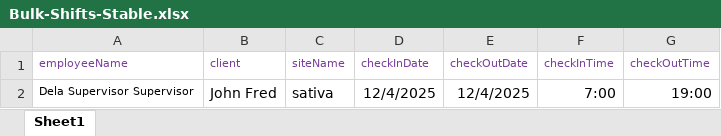
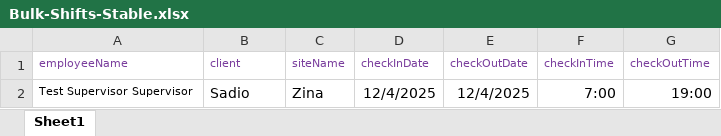
Before and after one commit to StratosAuto/StratosAutomation, an Excel workbook: Auto-IT/Bulk-Shifts-Stable.xlsx, sheet Sheet1, drawn as a sheet; values as stored, in another font and other column widths than the file's, no borders; the diff names each change by its address in the sheet, - before the commit and + after, or states it on an @@ line.

```diff
--- a/Auto-IT/Bulk-Shifts-Stable.xlsx (sheet Sheet1)
+++ b/Auto-IT/Bulk-Shifts-Stable.xlsx (sheet Sheet1)
-A2 (employeeName): Dela Supervisor Supervisor
+A2 (employeeName): Test Supervisor Supervisor
-B2 (client): John Fred
+B2 (client): Sadio
-C2 (siteName): sativa
+C2 (siteName): Zina
```
Also changed, not shown: Auto-IT/Bulk-Employee-Stable.xlsx, 39 other files.
